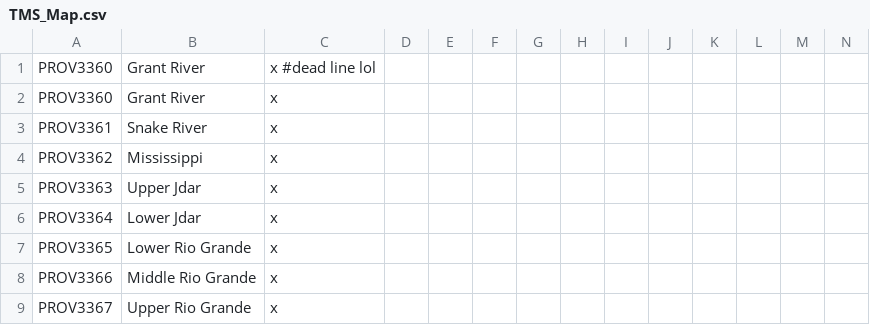
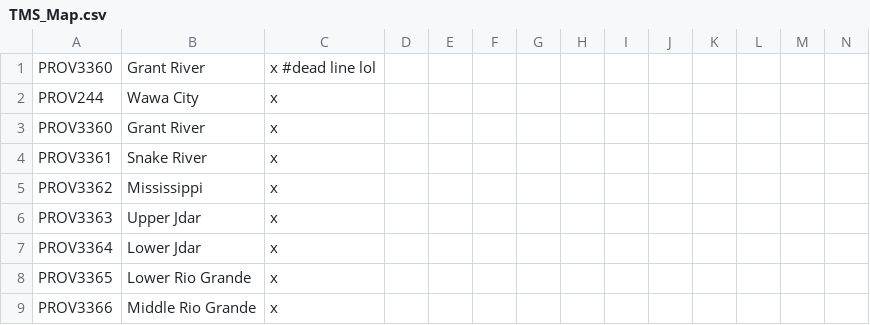
Before and after one commit to Proxysseia/The-many-Seas, a CSV file: localisation/TMS_Map.csv, drawn as a sheet; only a part is shown; the shorter side is filled out with more unchanged rows; rows hold the shown columns only; the diff names each change by its address in the sheet, - before the commit and + after, or states it on an @@ line.

Commit message:
wawa decisions done(?) maybe?

```diff
--- a/localisation/TMS_Map.csv
+++ b/localisation/TMS_Map.csv
+row 2: PROV244 | Wawa City | x
```
Also changed, not shown: 5 other files.
